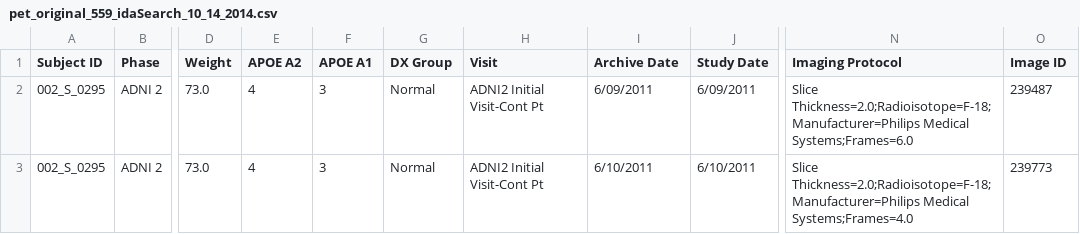
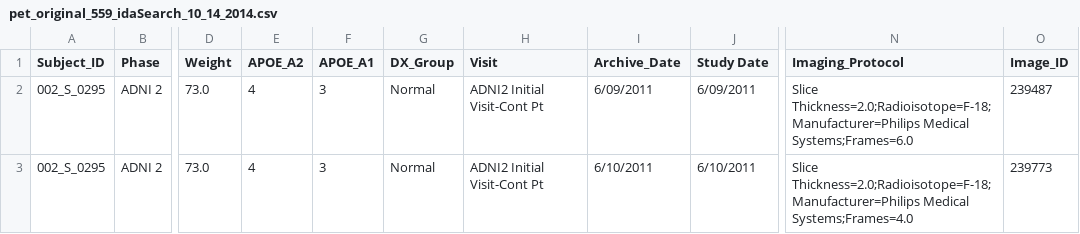
Before and after one commit to mrahim/playground, a CSV file: python/neuroimage/adni/csv/pet_original_559_idaSearch_10_14_2014.csv, drawn as a sheet; only a part is shown, gaps mark what is left out; the diff names each change by its address in the sheet, - before the commit and + after, or states it on an @@ line.

```diff
--- a/python/neuroimage/adni/csv/pet_original_559_idaSearch_10_14_2014.csv
+++ b/python/neuroimage/adni/csv/pet_original_559_idaSearch_10_14_2014.csv
-A1: Subject ID
+A1: Subject_ID
-E1: APOE A2
+E1: APOE_A2
-F1: APOE A1
+F1: APOE_A1
-G1: DX Group
+G1: DX_Group
-I1: Archive Date
+I1: Archive_Date
-N1: Imaging Protocol
+N1: Imaging_Protocol
-O1: Image ID
+O1: Image_ID
```
Also changed, not shown: 10 other files.
